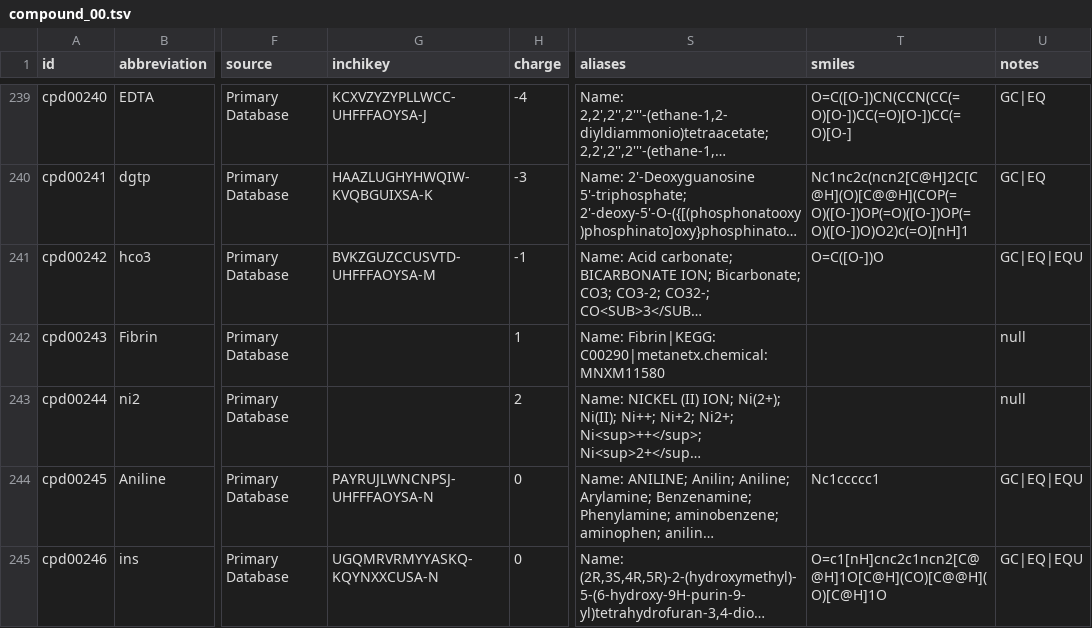
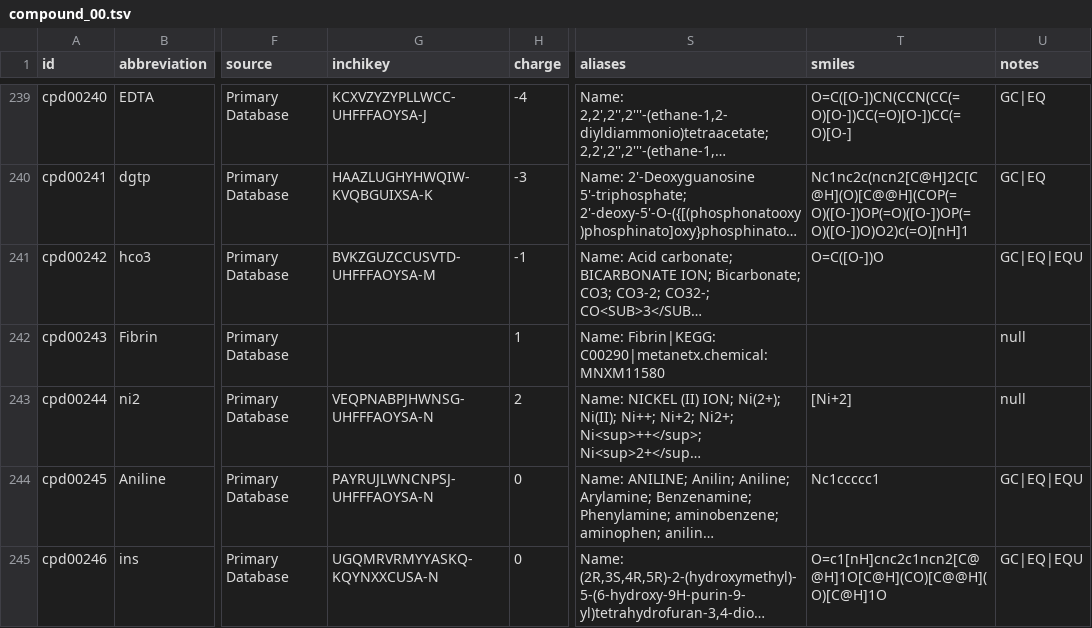
Before and after one commit to ModelSEED/ModelSEEDDatabase, a TSV file: Biochemistry/compound_00.tsv, drawn as a sheet; only a part is shown, gaps mark what is left out; long unchanged cells end in …; the diff names each change by its address in the sheet, - before the commit and + after, or states it on an @@ line.

```diff
--- a/Biochemistry/compound_00.tsv
+++ b/Biochemistry/compound_00.tsv
-G243 (inchikey): (empty)
+G243 (inchikey): VEQPNABPJHWNSG-UHFFFAOYSA-N
-T243 (smiles): (empty)
+T243 (smiles): [Ni+2]
```
Also changed, not shown: Biochemistry/Curation/overrides/structure_picks/samseaver.tsv, 4 other files.
